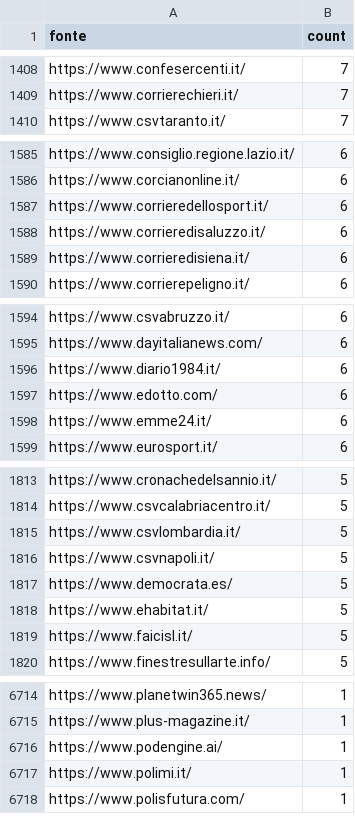
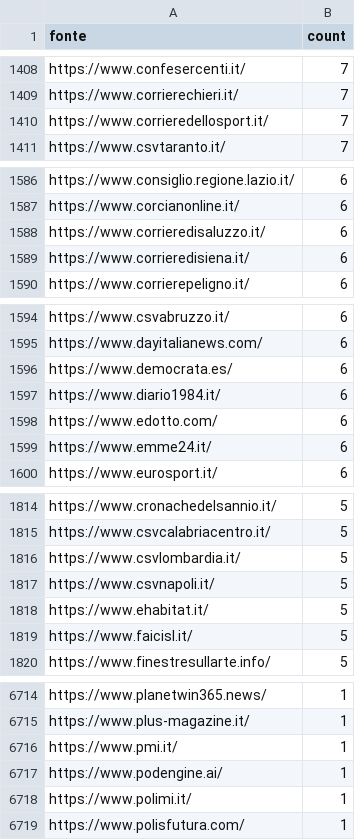
Before and after one commit to ondata/parole_che_uccidono, a CSV file: data/url_summary.csv, drawn as a sheet; only a part is shown, gaps mark what is left out; removed rows and columns are numbered as before the commit, all else as after; the diff covers the shown part only; the diff names each change by its address in the sheet, - before the commit and + after, or states it on an @@ line.

```diff
--- a/data/url_summary.csv
+++ b/data/url_summary.csv
+row 1410: https://www.corrieredellosport.it/ | 7
-row 1587: https://www.corrieredellosport.it/ | 6
+row 1596: https://www.democrata.es/ | 6
-row 1817: https://www.democrata.es/ | 5
+row 6716: https://www.pmi.it/ | 1
```
Also changed, not shown: 3 added rows, 3 removed rows and 3 edited cells elsewhere in this file, 1 other file.
